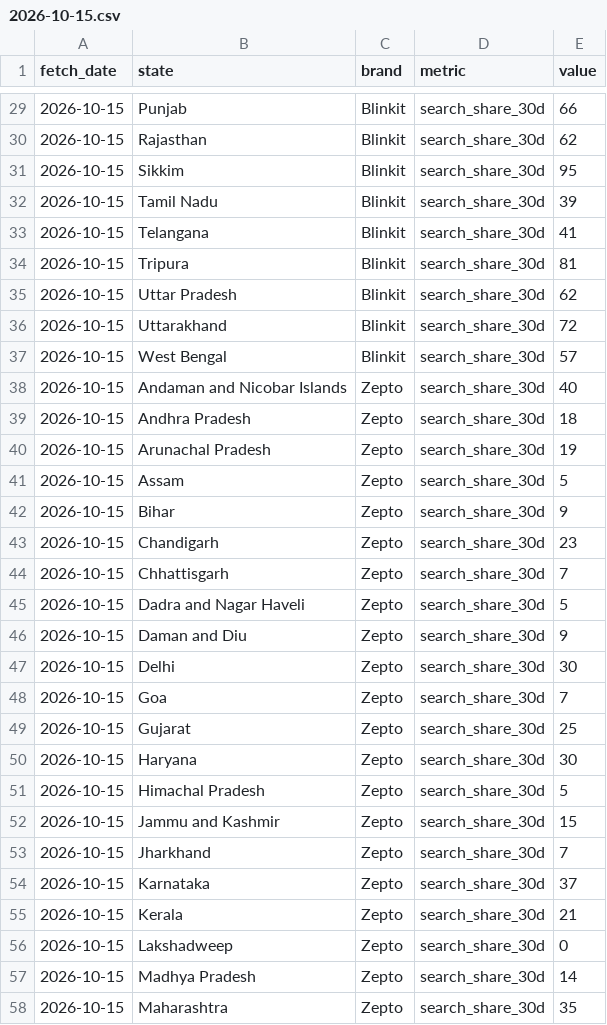
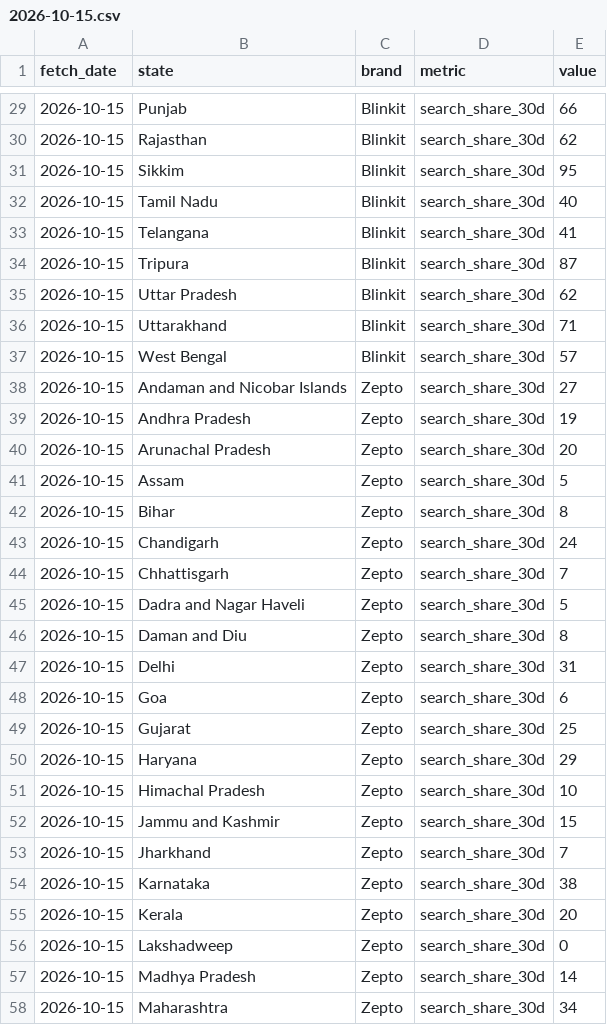
Before and after one commit to sarthakkk23/qcomm-intel, a CSV file: data/raw/trends_states/2026-10-15.csv, drawn as a sheet; only a part is shown, gaps mark what is left out; the diff covers the shown part only.

```diff
--- a/data/raw/trends_states/2026-10-15.csv
+++ b/data/raw/trends_states/2026-10-15.csv
@@ -31,28 +31,28 @@ fetch_date,state,brand,metric,value
 2026-10-15,Sikkim,Blinkit,search_share_30d,95
-2026-10-15,Tamil Nadu,Blinkit,search_share_30d,39
+2026-10-15,Tamil Nadu,Blinkit,search_share_30d,40
 2026-10-15,Telangana,Blinkit,search_share_30d,41
-2026-10-15,Tripura,Blinkit,search_share_30d,81
+2026-10-15,Tripura,Blinkit,search_share_30d,87
 2026-10-15,Uttar Pradesh,Blinkit,search_share_30d,62
-2026-10-15,Uttarakhand,Blinkit,search_share_30d,72
+2026-10-15,Uttarakhand,Blinkit,search_share_30d,71
 2026-10-15,West Bengal,Blinkit,search_share_30d,57
-2026-10-15,Andaman and Nicobar Islands,Zepto,search_share_30d,40
-2026-10-15,Andhra Pradesh,Zepto,search_share_30d,18
-2026-10-15,Arunachal Pradesh,Zepto,search_share_30d,19
+2026-10-15,Andaman and Nicobar Islands,Zepto,search_share_30d,27
+2026-10-15,Andhra Pradesh,Zepto,search_share_30d,19
+2026-10-15,Arunachal Pradesh,Zepto,search_share_30d,20
 2026-10-15,Assam,Zepto,search_share_30d,5
-2026-10-15,Bihar,Zepto,search_share_30d,9
-2026-10-15,Chandigarh,Zepto,search_share_30d,23
+2026-10-15,Bihar,Zepto,search_share_30d,8
+2026-10-15,Chandigarh,Zepto,search_share_30d,24
 2026-10-15,Chhattisgarh,Zepto,search_share_30d,7
 2026-10-15,Dadra and Nagar Haveli,Zepto,search_share_30d,5
-2026-10-15,Daman and Diu,Zepto,search_share_30d,9
-2026-10-15,Delhi,Zepto,search_share_30d,30
-2026-10-15,Goa,Zepto,search_share_30d,7
+2026-10-15,Daman and Diu,Zepto,search_share_30d,8
+2026-10-15,Delhi,Zepto,search_share_30d,31
+2026-10-15,Goa,Zepto,search_share_30d,6
 2026-10-15,Gujarat,Zepto,search_share_30d,25
-2026-10-15,Haryana,Zepto,search_share_30d,30
-2026-10-15,Himachal Pradesh,Zepto,search_share_30d,5
+2026-10-15,Haryana,Zepto,search_share_30d,29
+2026-10-15,Himachal Pradesh,Zepto,search_share_30d,10
 2026-10-15,Jammu and Kashmir,Zepto,search_share_30d,15
 2026-10-15,Jharkhand,Zepto,search_share_30d,7
-2026-10-15,Karnataka,Zepto,search_share_30d,37
-2026-10-15,Kerala,Zepto,search_share_30d,21
+2026-10-15,Karnataka,Zepto,search_share_30d,38
+2026-10-15,Kerala,Zepto,search_share_30d,20
 2026-10-15,Lakshadweep,Zepto,search_share_30d,0
 2026-10-15,Madhya Pradesh,Zepto,search_share_30d,14
-2026-10-15,Maharashtra,Zepto,search_share_30d,35
+2026-10-15,Maharashtra,Zepto,search_share_30d,34
```
Also changed, not shown: 48 edited cells elsewhere in this file, data/raw/attention/2026-10-15.csv, data/raw/trends/2026-10-15.csv, 1 other file.
